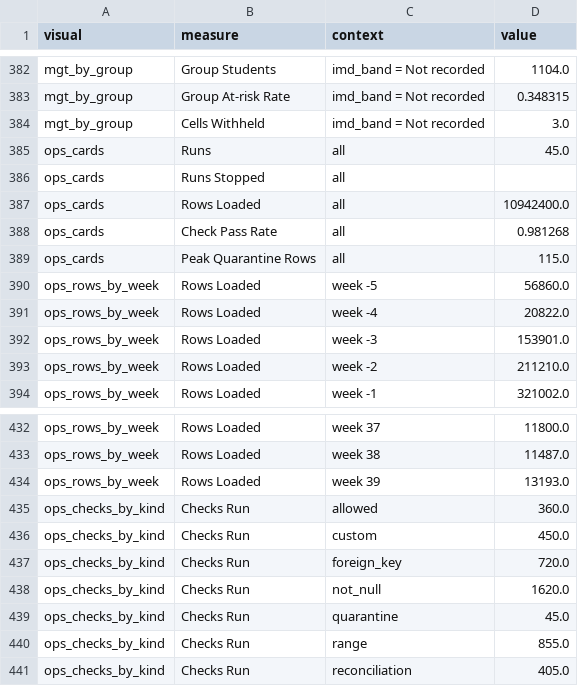
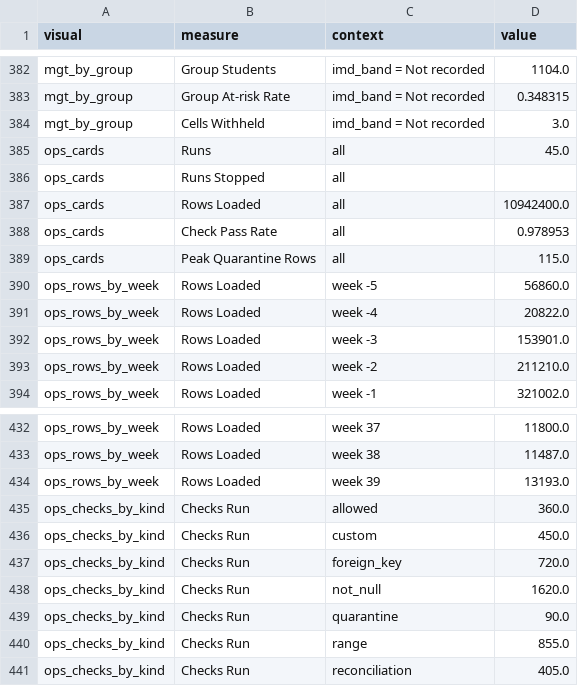
Before and after one commit to LUOaini1213/learning-analytics-oulad, a CSV file: dashboard/expected_visual_values.csv, drawn as a sheet; only a part is shown, gaps mark what is left out.

```diff
--- a/dashboard/expected_visual_values.csv
+++ b/dashboard/expected_visual_values.csv
@@ -387,3 +387,3 @@ ops_cards,Runs Stopped,all,
 ops_cards,Rows Loaded,all,10942400.0
-ops_cards,Check Pass Rate,all,0.981268
+ops_cards,Check Pass Rate,all,0.978953
 ops_cards,Peak Quarantine Rows,all,115.0
@@ -438,3 +438,3 @@ ops_checks_by_kind,Checks Run,foreign_key,720.0
 ops_checks_by_kind,Checks Run,not_null,1620.0
-ops_checks_by_kind,Checks Run,quarantine,45.0
+ops_checks_by_kind,Checks Run,quarantine,90.0
 ops_checks_by_kind,Checks Run,range,855.0
```
Also changed, not shown: dashboard/data/ops_checks.csv, dashboard/data/ops_run_log.csv, 42 other files.
